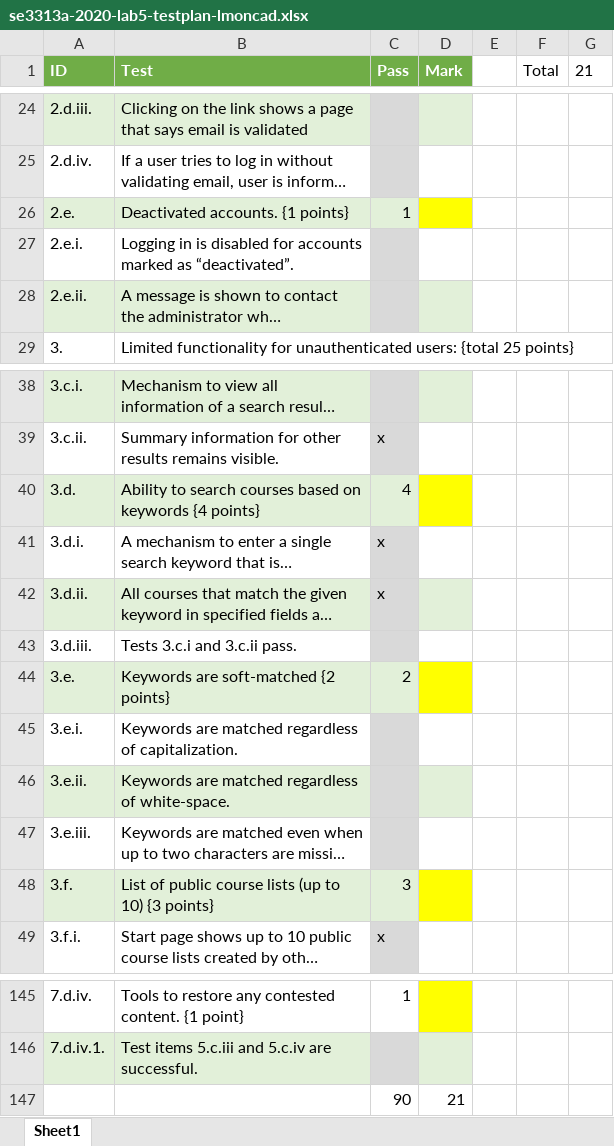
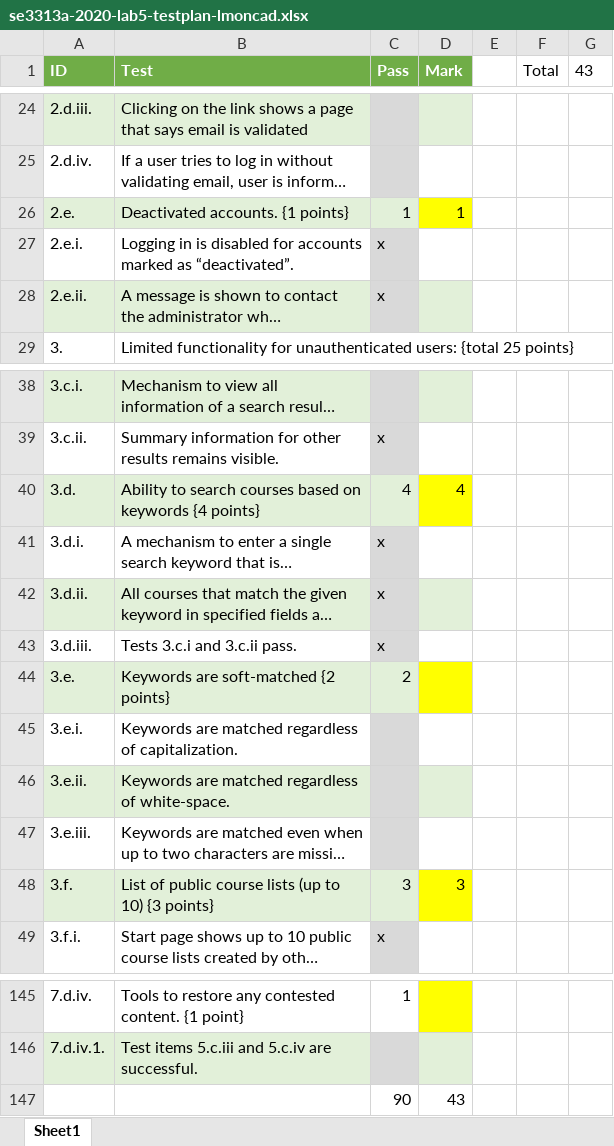
Before and after one commit to lucasmoncada08/se3316-lmoncad-lab5, an Excel workbook: se3313a-2020-lab5-testplan-lmoncad.xlsx, sheet Sheet1, drawn as a sheet; only a part is shown, gaps mark what is left out; long unchanged cells end in …; values as stored, in another font and other column widths than the file's, no borders; the diff covers the shown part only; the diff names each change by its address in the sheet, - before the commit and + after, or states it on an @@ line.

```diff
--- a/se3313a-2020-lab5-testplan-lmoncad.xlsx (sheet Sheet1)
+++ b/se3313a-2020-lab5-testplan-lmoncad.xlsx (sheet Sheet1)
-G1: 21
+G1: 43
-D26 (Mark): (empty)
+D26 (Mark): 1
-C27:C28 (Pass): (empty)
+C27:C28 (Pass): x
-D40 (Mark): (empty)
+D40 (Mark): 4
-C43 (Pass): (empty)
+C43 (Pass): x
-D48 (Mark): (empty)
+D48 (Mark): 3
-D147 (Mark): 21
+D147 (Mark): 43
```
Also changed, not shown: 17 edited cells elsewhere in this sheet, 4 other files.
